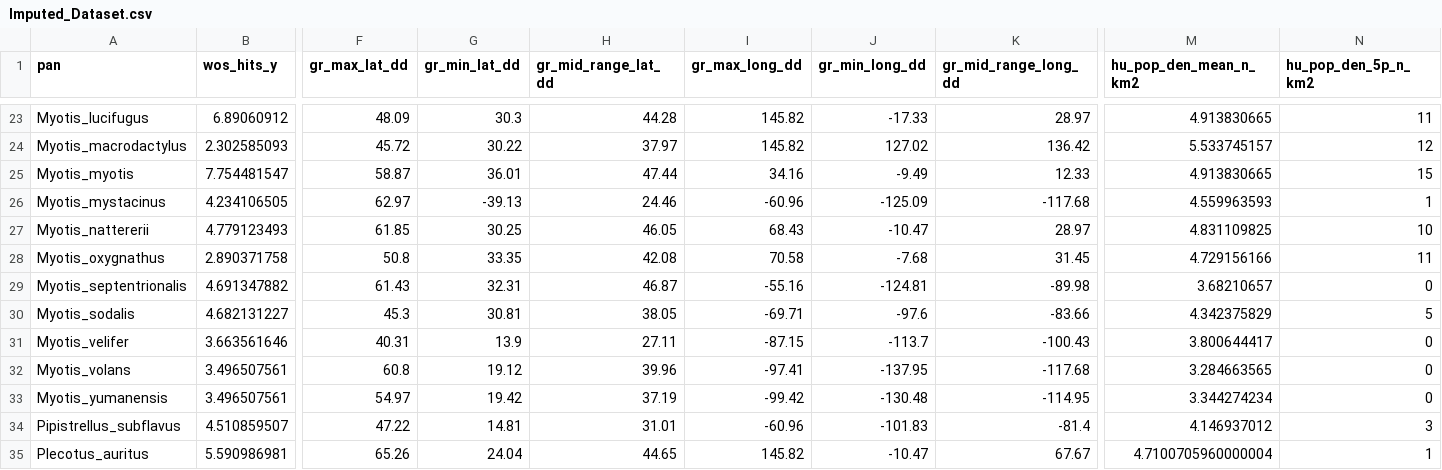
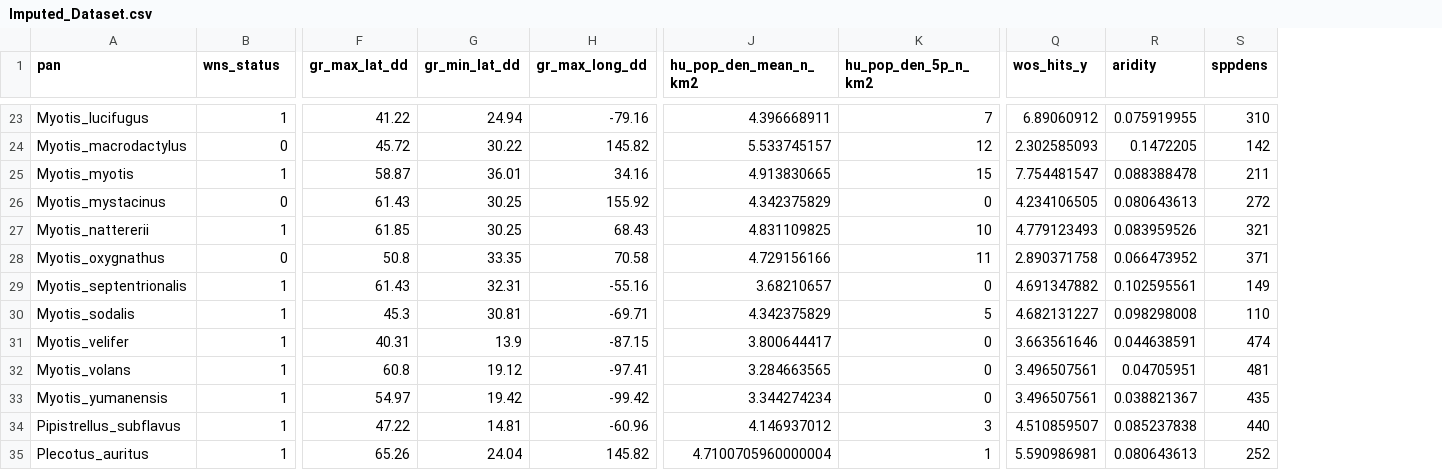
Before and after one commit to curtisburkhalter/WNS_Projects, a CSV file: Susceptibility_Modeling/Data/Imputed_Dataset.csv, drawn as a sheet; only a part is shown, gaps mark what is left out; removed rows and columns are numbered as before the commit, all else as after; the diff covers the shown part only; the diff names each change by its address in the sheet, - before the commit and + after, or states it on an @@ line.

```diff
--- a/Susceptibility_Modeling/Data/Imputed_Dataset.csv
+++ b/Susceptibility_Modeling/Data/Imputed_Dataset.csv
-column H (gr_mid_range_lat_dd), rows 23-35: 44.28 | 37.97 | 47.44 | 24.46 | 46.05 | 42.08 | 46.87 | 38.05 | 27.11 | 39.96 | 37.19 | 31.01 | 44.65
-column J (gr_min_long_dd), rows 23-35: -17.33 | 127.02 | -9.49 | -125.09 | -10.47 | -7.68 | -124.81 | -97.6 | -113.7 | -137.95 | -130.48 | -101.83 | -10.47
-column K (gr_mid_range_long_dd), rows 23-35: 28.97 | 136.42 | 12.33 | -117.68 | 28.97 | 31.45 | -89.98 | -83.66 | -100.43 | -117.68 | -114.95 | -81.4 | 67.67
+column Q (wos_hits_y), rows 23-35: 6.89060912 | 2.302585093 | 7.754481547 | 4.234106505 | 4.779123493 | 2.890371758 | 4.691347882 | 4.682131227 | 3.663561646 | 3.496507561 | 3.496507561 | 4.510859507 | 5.590986981
+column R (aridity), rows 23-35: 0.075919955 | 0.1472205 | 0.088388478 | 0.080643613 | 0.083959526 | 0.066473952 | 0.102595561 | 0.098298008 | 0.044638591 | 0.04705951 | 0.038821367 | 0.085237838 | 0.080643613
+column S (sppdens), rows 23-35: 310 | 142 | 211 | 272 | 321 | 371 | 149 | 110 | 474 | 481 | 435 | 440 | 252
-B1: wos_hits_y
+B1: wns_status
-B23 (wns_status): 6.89060912
+B23 (wns_status): 1
-F23 (gr_max_lat_dd): 48.09
+F23 (gr_max_lat_dd): 41.22
-G23 (gr_min_lat_dd): 30.3
+G23 (gr_min_lat_dd): 24.94
-H23 (gr_max_long_dd): 145.82
+H23 (gr_max_long_dd): -79.16
-J23 (hu_pop_den_mean_n_km2): 4.913830665
+J23 (hu_pop_den_mean_n_km2): 4.396668911
-K23 (hu_pop_den_5p_n_km2): 11
+K23 (hu_pop_den_5p_n_km2): 7
-B24 (wns_status): 2.302585093
+B24 (wns_status): 0
-B25 (wns_status): 7.754481547
+B25 (wns_status): 1
-B26 (wns_status): 4.234106505
+B26 (wns_status): 0
-F26 (gr_max_lat_dd): 62.97
+F26 (gr_max_lat_dd): 61.43
-G26 (gr_min_lat_dd): -39.13
+G26 (gr_min_lat_dd): 30.25
-H26 (gr_max_long_dd): -60.96
+H26 (gr_max_long_dd): 155.92
-J26 (hu_pop_den_mean_n_km2): 4.559963593
+J26 (hu_pop_den_mean_n_km2): 4.342375829
-K26 (hu_pop_den_5p_n_km2): 1
+K26 (hu_pop_den_5p_n_km2): 0
-B27 (wns_status): 4.779123493
+B27 (wns_status): 1
-B28 (wns_status): 2.890371758
+B28 (wns_status): 0
-B29 (wns_status): 4.691347882
+B29 (wns_status): 1
-B30 (wns_status): 4.682131227
+B30 (wns_status): 1
-B31 (wns_status): 3.663561646
+B31 (wns_status): 1
-B32:B33 (wns_status): 3.496507561
+B32:B33 (wns_status): 1
-B34 (wns_status): 4.510859507
+B34 (wns_status): 1
-B35 (wns_status): 5.590986981
+B35 (wns_status): 1
```
Also changed, not shown: 33 edited cells elsewhere in this file.
